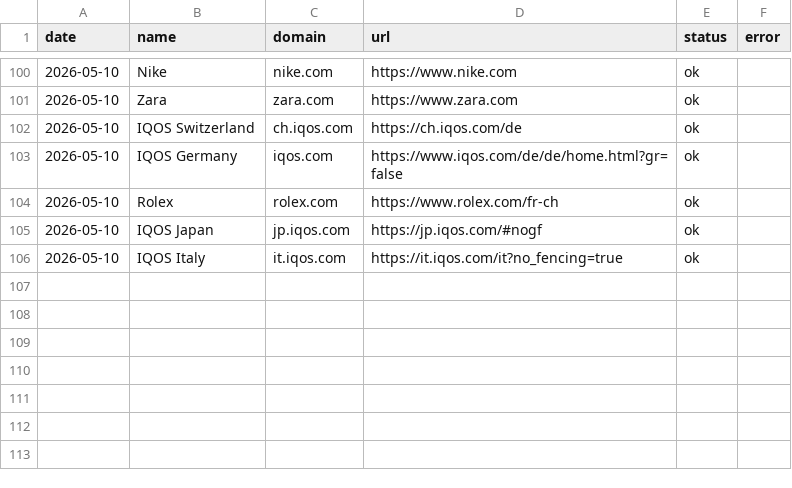
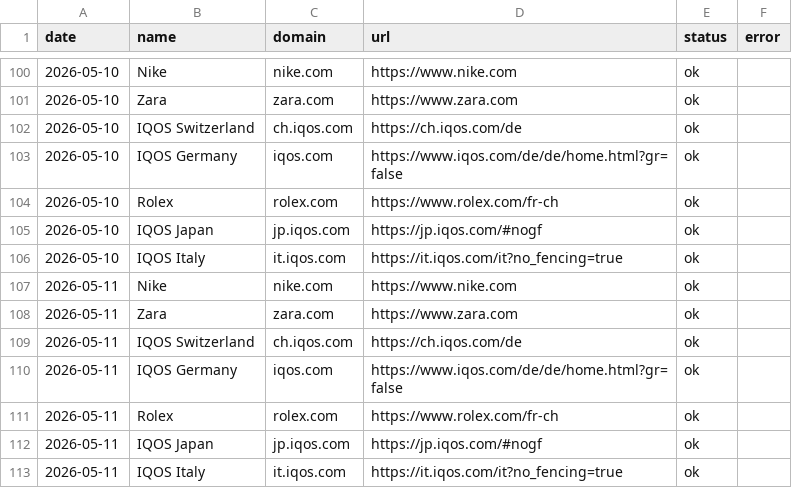
Before and after one commit to nabilm-sudo/adhiver-personal, a CSV file: captures/log.csv, drawn as a sheet; only a part is shown, gaps mark what is left out; the diff names each change by its address in the sheet, - before the commit and + after, or states it on an @@ line.

```diff
--- a/captures/log.csv
+++ b/captures/log.csv
+row 107: 2026-05-11 | Nike | nike.com | https://www.nike.com | ok
+row 108: 2026-05-11 | Zara | zara.com | https://www.zara.com | ok
+row 109: 2026-05-11 | IQOS Switzerland | ch.iqos.com | https://ch.iqos.com/de | ok
+row 110: 2026-05-11 | IQOS Germany | iqos.com | https://www.iqos.com/de/de/home.html?gr=false | ok
+row 111: 2026-05-11 | Rolex | rolex.com | https://www.rolex.com/fr-ch | ok
+row 112: 2026-05-11 | IQOS Japan | jp.iqos.com | https://jp.iqos.com/#nogf | ok
+row 113: 2026-05-11 | IQOS Italy | it.iqos.com | https://it.iqos.com/it?no_fencing=true | ok
```
Also changed, not shown: 15 other files.
